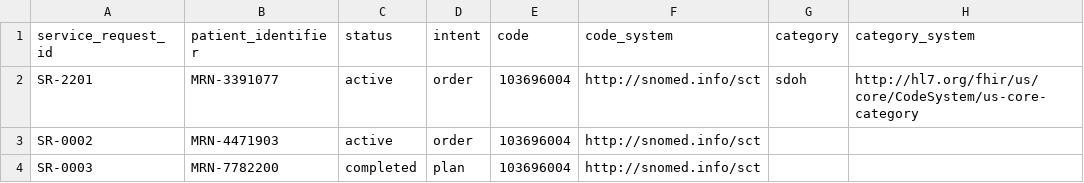
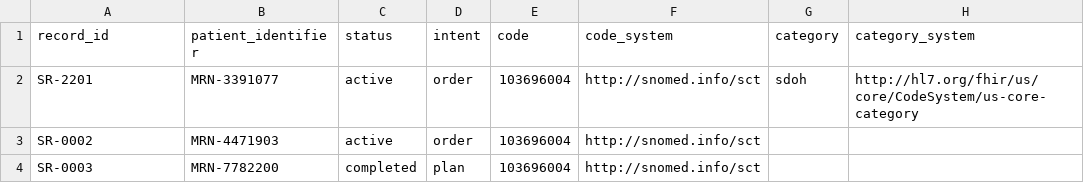
Before and after one commit to HealthSamurai/payerbox-docs, a CSV file: assets/data-integration/service_requests.82e88e26.csv (was assets/data-integration/service_requests.134c537d.csv), drawn as a sheet; only a part is shown; the diff names each change by its address in the sheet, - before the commit and + after, or states it on an @@ line.

Commit message:
docs(data-integration): one key name, and none where a row is a relationship
Sixteen bespoke key names — device_id, coverage_id, goal_id — were one idea
wearing sixteen labels: the dataset is already known from the file, so the
name carried nothing the column did not. They are record_id again. Only
patients and encounters keep their own, because patient_identifier and
encounter_id pair with a _system and become the resource's identifier.

practitioners and care_team lose the key entirely. A row there is a
relationship — a clinician at a location in a role, a member on a patient's
team — and no roster has a primary key for one, so record_id could only be
minted, and a minted key that is regenerated each export churns every
resource it names. Both are keyed by the columns that define the
relationship, which is how the Provider Directory feed already keys the
same grain.

```diff
--- a/assets/data-integration/service_requests.134c537d.csv
+++ b/assets/data-integration/service_requests.82e88e26.csv
-A1: service_request_id
+A1: record_id
```
Also changed, not shown: assets/data-integration/clinical_observations.62d1ab2a.csv, assets/data-integration/immunizations.763fe971.csv, 42 other files.
